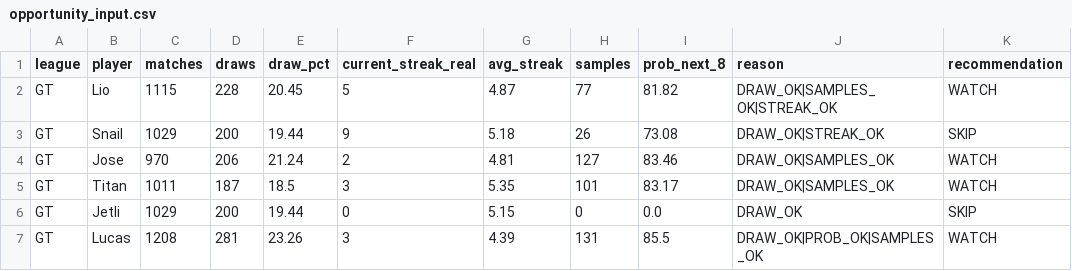
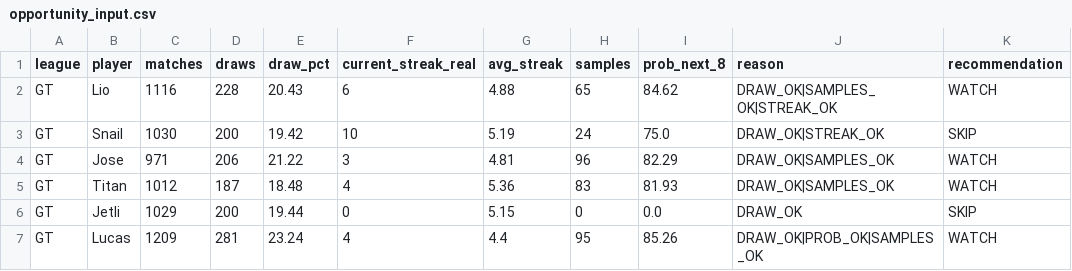
Before and after one commit to dgonzalez13/esports-tracker-full, a CSV file: opportunity_input.csv, drawn as a sheet; only a part is shown; the diff covers the shown part only.

```diff
--- a/opportunity_input.csv
+++ b/opportunity_input.csv
@@ -1,7 +1,7 @@
 league,player,matches,draws,draw_pct,current_streak_real,avg_streak,samples,prob_next_8,reason,recommendation
-GT,Lio,1115,228,20.45,5,4.87,77,81.82,DRAW_OK|SAMPLES_OK|STREAK_OK,WATCH
-GT,Snail,1029,200,19.44,9,5.18,26,73.08,DRAW_OK|STREAK_OK,SKIP
-GT,Jose,970,206,21.24,2,4.81,127,83.46,DRAW_OK|SAMPLES_OK,WATCH
-GT,Titan,1011,187,18.5,3,5.35,101,83.17,DRAW_OK|SAMPLES_OK,WATCH
+GT,Lio,1116,228,20.43,6,4.88,65,84.62,DRAW_OK|SAMPLES_OK|STREAK_OK,WATCH
+GT,Snail,1030,200,19.42,10,5.19,24,75.0,DRAW_OK|STREAK_OK,SKIP
+GT,Jose,971,206,21.22,3,4.81,96,82.29,DRAW_OK|SAMPLES_OK,WATCH
+GT,Titan,1012,187,18.48,4,5.36,83,81.93,DRAW_OK|SAMPLES_OK,WATCH
 GT,Jetli,1029,200,19.44,0,5.15,0,0.0,DRAW_OK,SKIP
-GT,Lucas,1208,281,23.26,3,4.39,131,85.5,DRAW_OK|PROB_OK|SAMPLES_OK,WATCH
+GT,Lucas,1209,281,23.24,4,4.4,95,85.26,DRAW_OK|PROB_OK|SAMPLES_OK,WATCH
```
Also changed, not shown: 55 edited cells elsewhere in this file, 3 other files.
